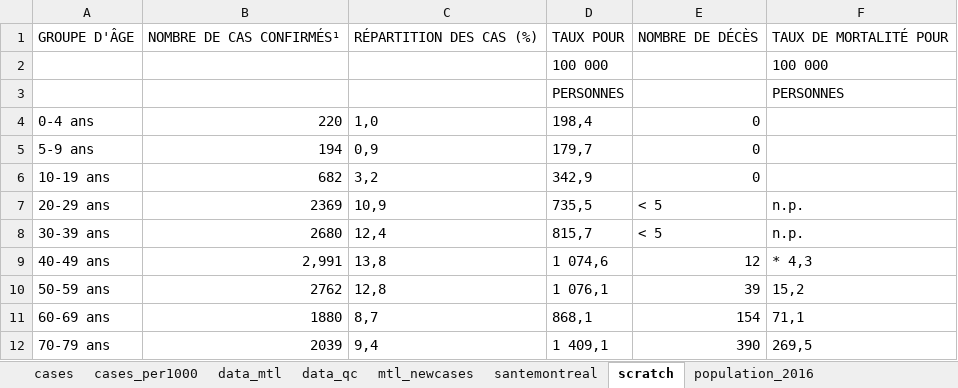
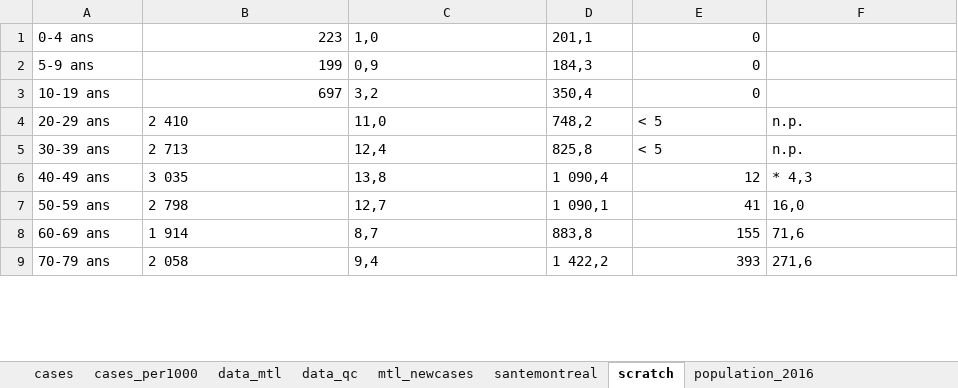
Before and after one commit to jeremymoreau/covid19mtl, an Excel workbook: app/data/covid19_MTL.xlsx, sheet scratch, drawn as a sheet; only a part is shown; values as stored, in another font and other column widths than the file's, no borders; removed rows and columns are numbered as before the commit, all else as after; the diff covers the shown part only; the diff names each change by its address in the sheet, - before the commit and + after, or states it on an @@ line.

```diff
--- a/app/data/covid19_MTL.xlsx (sheet scratch)
+++ b/app/data/covid19_MTL.xlsx (sheet scratch)
-row 1: GROUPE D'ÂGE | NOMBRE DE CAS CONFIRMÉS¹ | RÉPARTITION DES CAS (%) | TAUX POUR | NOMBRE DE DÉCÈS | TAUX DE MORTALITÉ POUR
-row 2:  |  |  | 100 000 |  | 100 000
-row 3:  |  |  | PERSONNES |  | PERSONNES
-B1: 220
+B1: 223
-D1: 198,4
+D1: 201,1
-B2: 194
+B2: 199
-D2: 179,7
+D2: 184,3
-B3: 682
+B3: 697
-D3: 342,9
+D3: 350,4
-B4: 2369
+B4: 2 410
-C4: 10,9
+C4: 11,0
-D4: 735,5
+D4: 748,2
-B5: 2680
+B5: 2 713
-D5: 815,7
+D5: 825,8
-B6: 2,991
+B6: 3 035
-D6: 1 074,6
+D6: 1 090,4
-B7: 2762
+B7: 2 798
-C7: 12,8
+C7: 12,7
-D7: 1 076,1
+D7: 1 090,1
-E7: 39
+E7: 41
-F7: 15,2
+F7: 16,0
-B8: 1880
+B8: 1 914
-D8: 868,1
+D8: 883,8
-E8: 154
+E8: 155
-F8: 71,1
+F8: 71,6
-B9: 2039
+B9: 2 058
-D9: 1 409,1
+D9: 1 422,2
-E9: 390
+E9: 393
-F9: 269,5
+F9: 271,6
```
Also changed, not shown: 14 edited cells elsewhere in this sheet, sheet data_mtl, sheet mtl_newcases, sheet data_qc, sheet santemontreal, sheet cases, sheet cases_per1000, 6 other files.
